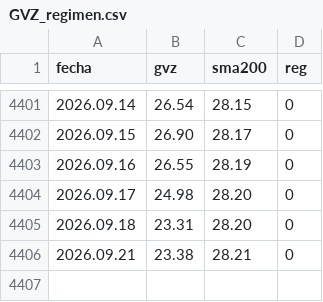
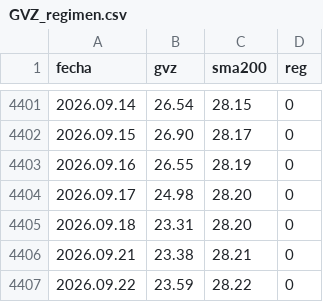
Before and after one commit to Oaragunde/vxn-feed, a CSV file: GVZ_regimen.csv, drawn as a sheet; only a part is shown, gaps mark what is left out.

```diff
--- a/GVZ_regimen.csv
+++ b/GVZ_regimen.csv
@@ -4406 +4406,2 @@ fecha;gvz;sma200;reg
 2026.09.21;23.38;28.21;0
+2026.09.22;23.59;28.22;0
```
Also changed, not shown: VIX_regimen.csv, VXN_regimen.csv.
